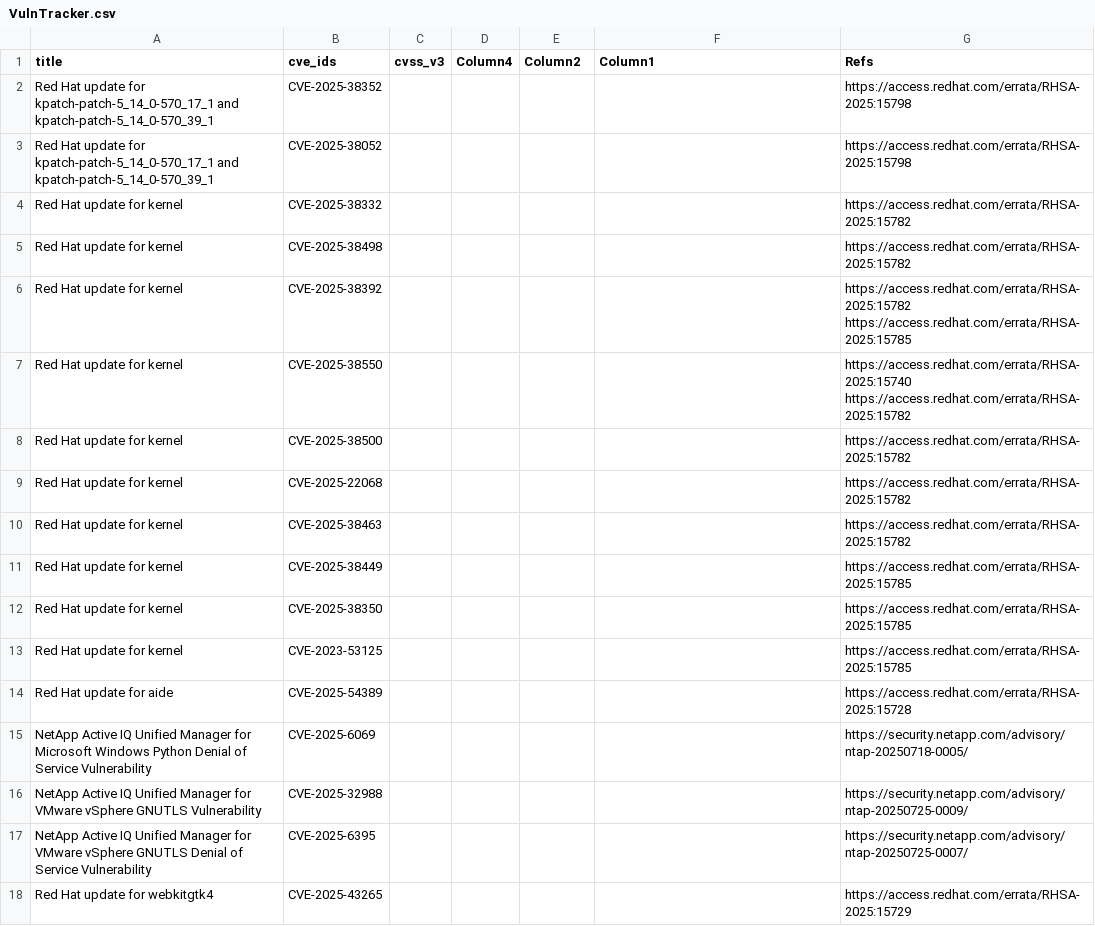
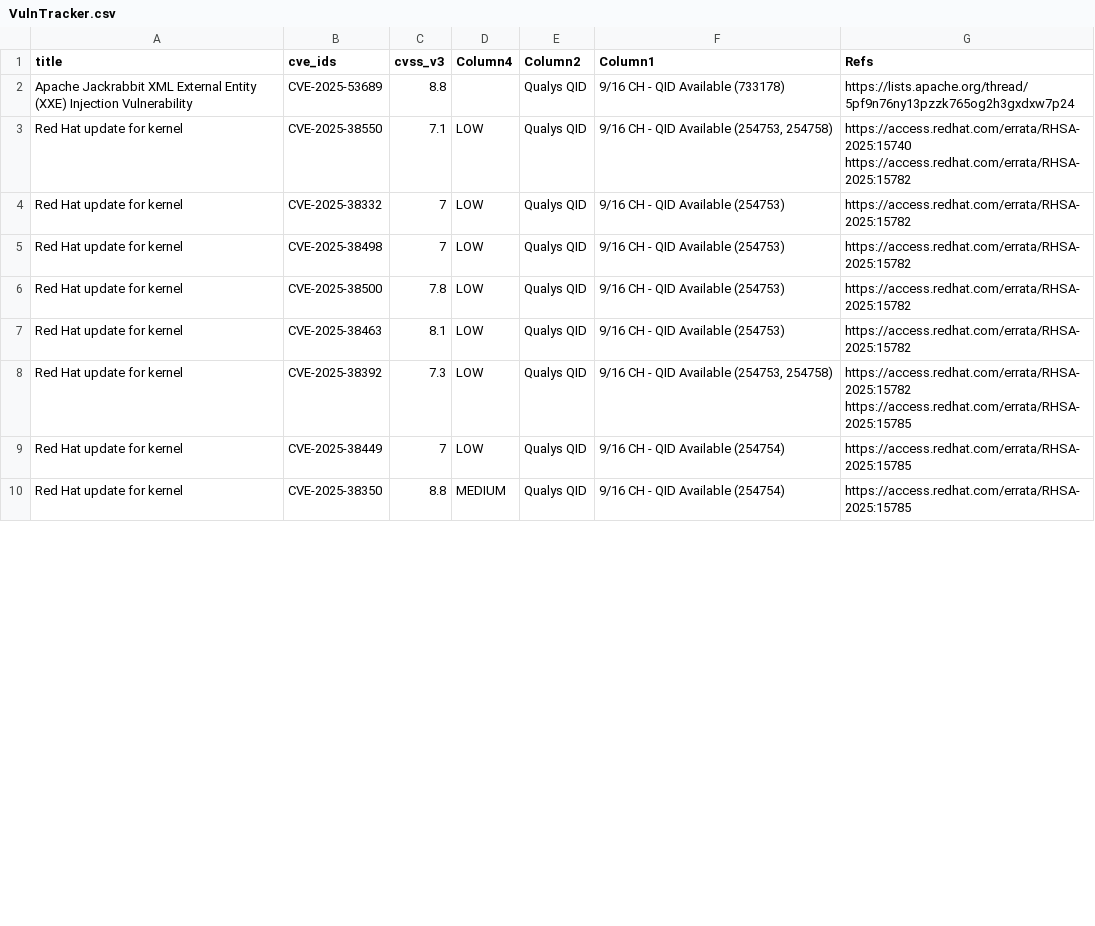
Before and after one commit to SimminsVuln/temprepo, a CSV file: VulnTracker.csv, drawn as a sheet; only a part is shown; the diff covers the shown part only.

Commit message:
Add files via upload

```diff
--- a/VulnTracker.csv
+++ b/VulnTracker.csv
@@ -1,20 +1,12 @@
 title,cve_ids,cvss_v3,Column4,Column2,Column1,Refs
-Red Hat update for kpatch-patch-5_14_0-570_17_1 and kpatch-patch-5_14_0-570_39_1,CVE-2025-38352,,,,,https://access.redhat.com/errata/RHSA-2025:15798
-Red Hat update for kpatch-patch-5_14_0-570_17_1 and kpatch-patch-5_14_0-570_39_1,CVE-2025-38052,,,,,https://access.redhat.com/errata/RHSA-2025:15798
-Red Hat update for kernel,CVE-2025-38332,,,,,https://access.redhat.com/errata/RHSA-2025:15782
-Red Hat update for kernel,CVE-2025-38498,,,,,https://access.redhat.com/errata/RHSA-2025:15782
-Red Hat update for kernel,CVE-2025-38392,,,,,"https://access.redhat.com/errata/RHSA-2025:15782
-https://access.redhat.com/errata/RHSA-2025:15785"
-Red Hat update for kernel,CVE-2025-38550,,,,,"https://access.redhat.com/errata/RHSA-2025:15740
-https://access.redhat.com/errata/RHSA-2025:15782"
-Red Hat update for kernel,CVE-2025-38500,,,,,https://access.redhat.com/errata/RHSA-2025:15782
-Red Hat update for kernel,CVE-2025-22068,,,,,https://access.redhat.com/errata/RHSA-2025:15782
-Red Hat update for kernel,CVE-2025-38463,,,,,https://access.redhat.com/errata/RHSA-2025:15782
-Red Hat update for kernel,CVE-2025-38449,,,,,https://access.redhat.com/errata/RHSA-2025:15785
-Red Hat update for kernel,CVE-2025-38350,,,,,https://access.redhat.com/errata/RHSA-2025:15785
-Red Hat update for kernel,CVE-2023-53125,,,,,https://access.redhat.com/errata/RHSA-2025:15785
-Red Hat update for aide,CVE-2025-54389,,,,,https://access.redhat.com/errata/RHSA-2025:15728
-NetApp Active IQ Unified Manager for Microsoft Windows Python Denial of Service Vulnerability,CVE-2025-6069,,,,,https://security.netapp.com/advisory/ntap-20250718-0005/
-NetApp Active IQ Unified Manager for VMware vSphere GNUTLS Vulnerability,CVE-2025-32988,,,,,https://security.netapp.com/advisory/ntap-20250725-0009/
-NetApp Active IQ Unified Manager for VMware vSphere GNUTLS Denial of Service Vulnerability,CVE-2025-6395,,,,,https://security.netapp.com/advisory/ntap-20250725-0007/
-Red Hat update for webkitgtk4,CVE-2025-43265,,,,,https://access.redhat.com/errata/RHSA-2025:15729
+Apache Jackrabbit XML External Entity (XXE) Injection Vulnerability,CVE-2025-53689,8.8,,Qualys QID,9/16 CH - QID Available (733178),https://lists.apache.org/thread/5pf9n76ny13pzzk765og2h3gxdxw7p24
+Red Hat update for kernel,CVE-2025-38550,7.1,LOW,Qualys QID,"9/16 CH - QID Available (254753, 254758)","https://access.redhat.com/errata/RHSA-2025:15740
+https://access.redhat.com/errata/RHSA-2025:15782"
+Red Hat update for kernel,CVE-2025-38332,7,LOW,Qualys QID,9/16 CH - QID Available (254753),https://access.redhat.com/errata/RHSA-2025:15782
+Red Hat update for kernel,CVE-2025-38498,7,LOW,Qualys QID,9/16 CH - QID Available (254753),https://access.redhat.com/errata/RHSA-2025:15782
+Red Hat update for kernel,CVE-2025-38500,7.8,LOW,Qualys QID,9/16 CH - QID Available (254753),https://access.redhat.com/errata/RHSA-2025:15782
+Red Hat update for kernel,CVE-2025-38463,8.1,LOW,Qualys QID,9/16 CH - QID Available (254753),https://access.redhat.com/errata/RHSA-2025:15782
+Red Hat update for kernel,CVE-2025-38392,7.3,LOW,Qualys QID,"9/16 CH - QID Available (254753, 254758)","https://access.redhat.com/errata/RHSA-2025:15782
+https://access.redhat.com/errata/RHSA-2025:15785"
+Red Hat update for kernel,CVE-2025-38449,7,LOW,Qualys QID,9/16 CH - QID Available (254754),https://access.redhat.com/errata/RHSA-2025:15785
+Red Hat update for kernel,CVE-2025-38350,8.8,MEDIUM,Qualys QID,9/16 CH - QID Available (254754),https://access.redhat.com/errata/RHSA-2025:15785
```
Also changed, not shown: 3 added rows, 5 removed rows and 12 edited cells elsewhere in this file.
